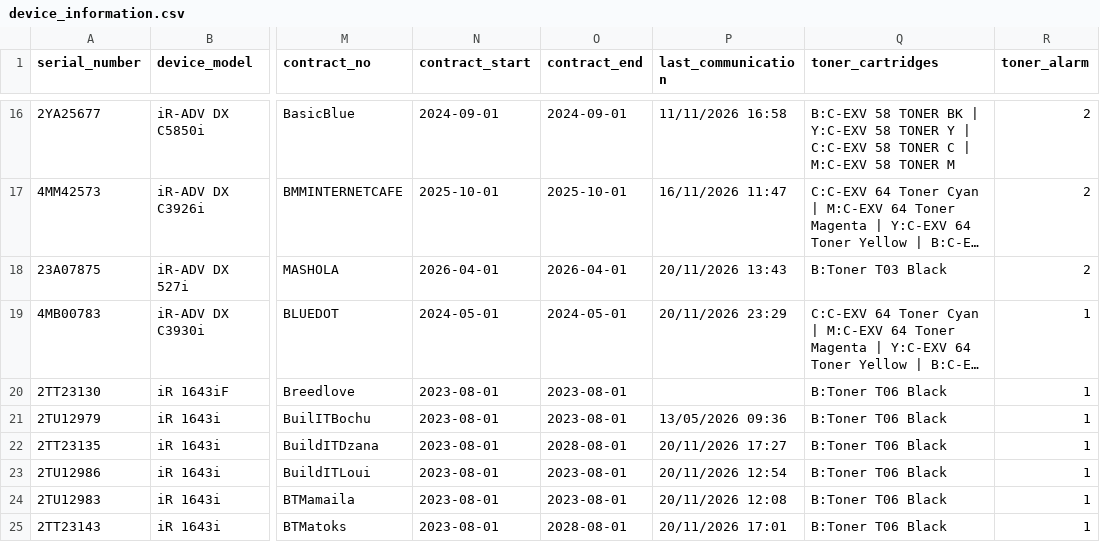
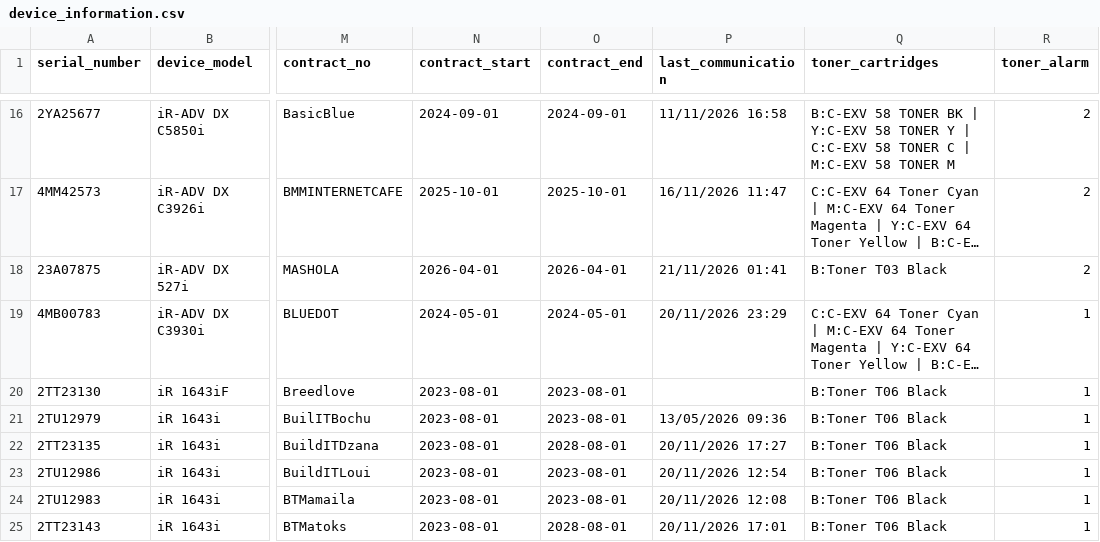
Before and after one commit to cipolokwane/copier-data-fetcher, a CSV file: data/device_information.csv, drawn as a sheet; only a part is shown, gaps mark what is left out; long unchanged cells end in …; the diff covers the shown part only; the diff names each change by its address in the sheet, - before the commit and + after, or states it on an @@ line.

Commit message:
auto: device information 2026-11-21T00:00Z (231 devices)

```diff
--- a/data/device_information.csv
+++ b/data/device_information.csv
-P18 (last_communication): 20/11/2026 13:43
+P18 (last_communication): 21/11/2026 01:41
```
Also changed, not shown: 31 edited cells elsewhere in this file.
